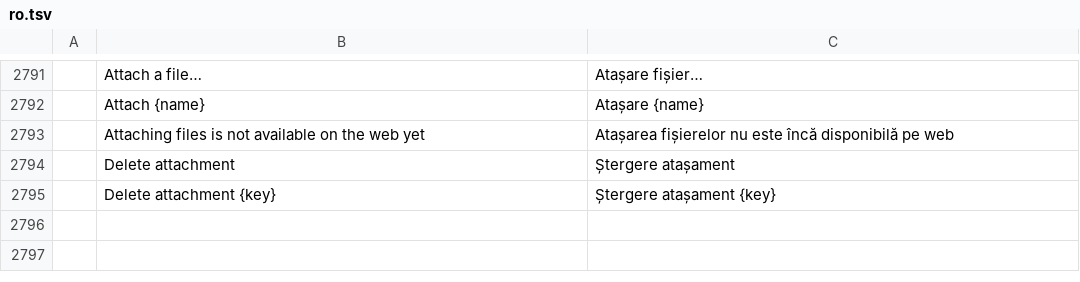
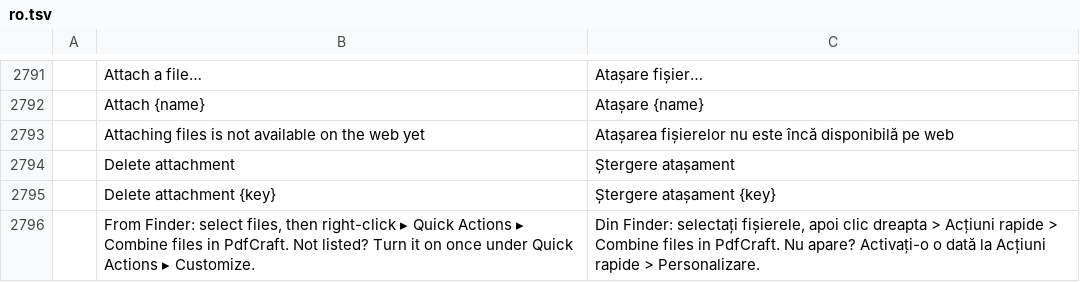
Before and after one commit to regendorf-ux/pdfcraft, a TSV file: crates/ui-egui/src/i18n/ro.tsv, drawn as a sheet; only a part is shown, gaps mark what is left out; the diff names each change by its address in the sheet, - before the commit and + after, or states it on an @@ line.

```diff
--- a/crates/ui-egui/src/i18n/ro.tsv
+++ b/crates/ui-egui/src/i18n/ro.tsv
+row 2796:  | From Finder: select files, then right-click ▸ Quick Actions ▸ Combine files in PdfCraft. Not listed? Turn it on once under Quick Actions ▸ Customize. | Din Finder: selectați fișierele, apoi clic dreapta > Acțiuni rapide > Combine files in PdfCraft. Nu apare? Activați-o o dată la Acțiuni rapide > Personalizare.
```
Also changed, not shown: crates/ui-egui/src/i18n/ca.tsv, crates/ui-egui/src/i18n/fi.tsv, 6 other files.
